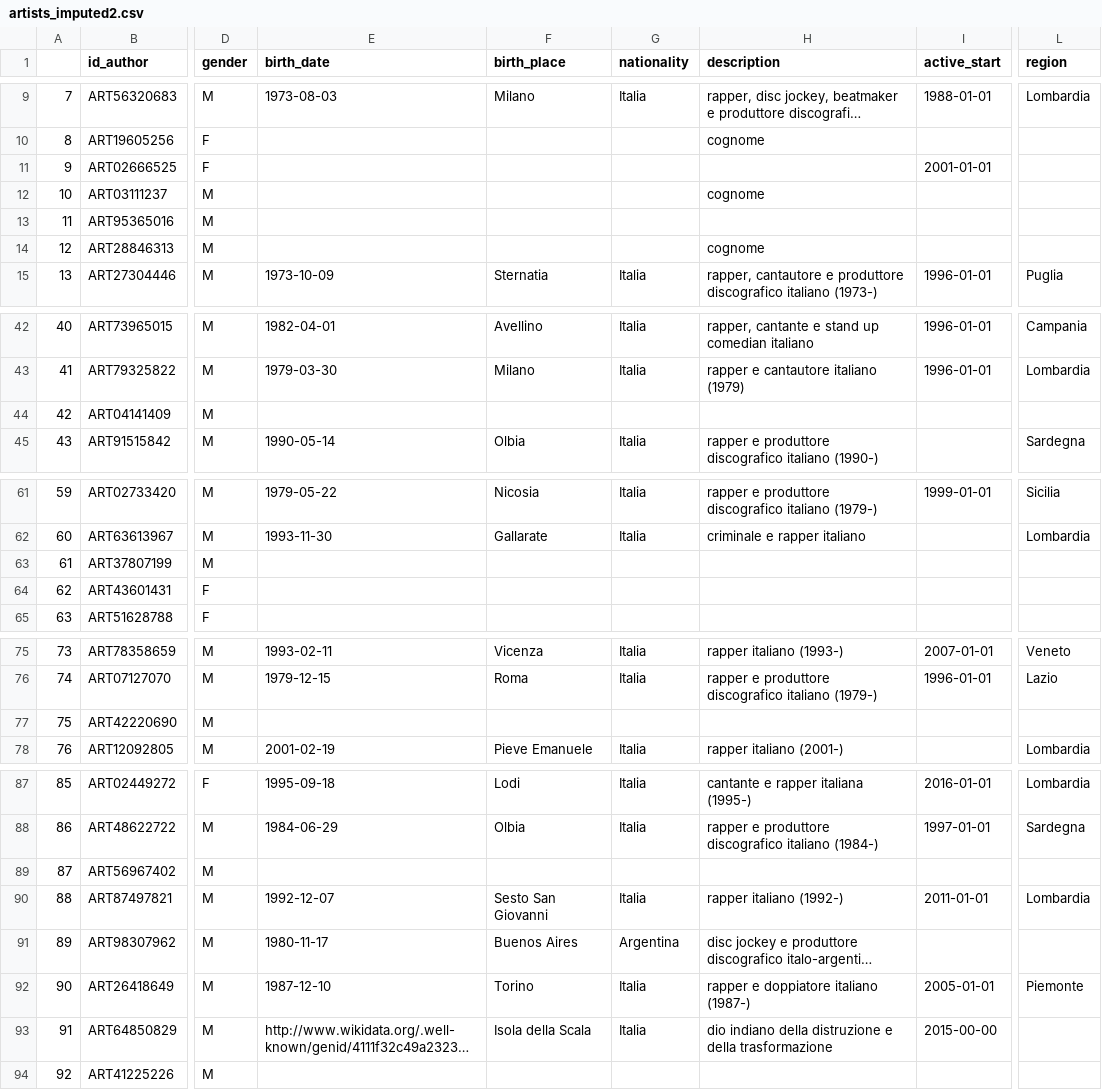
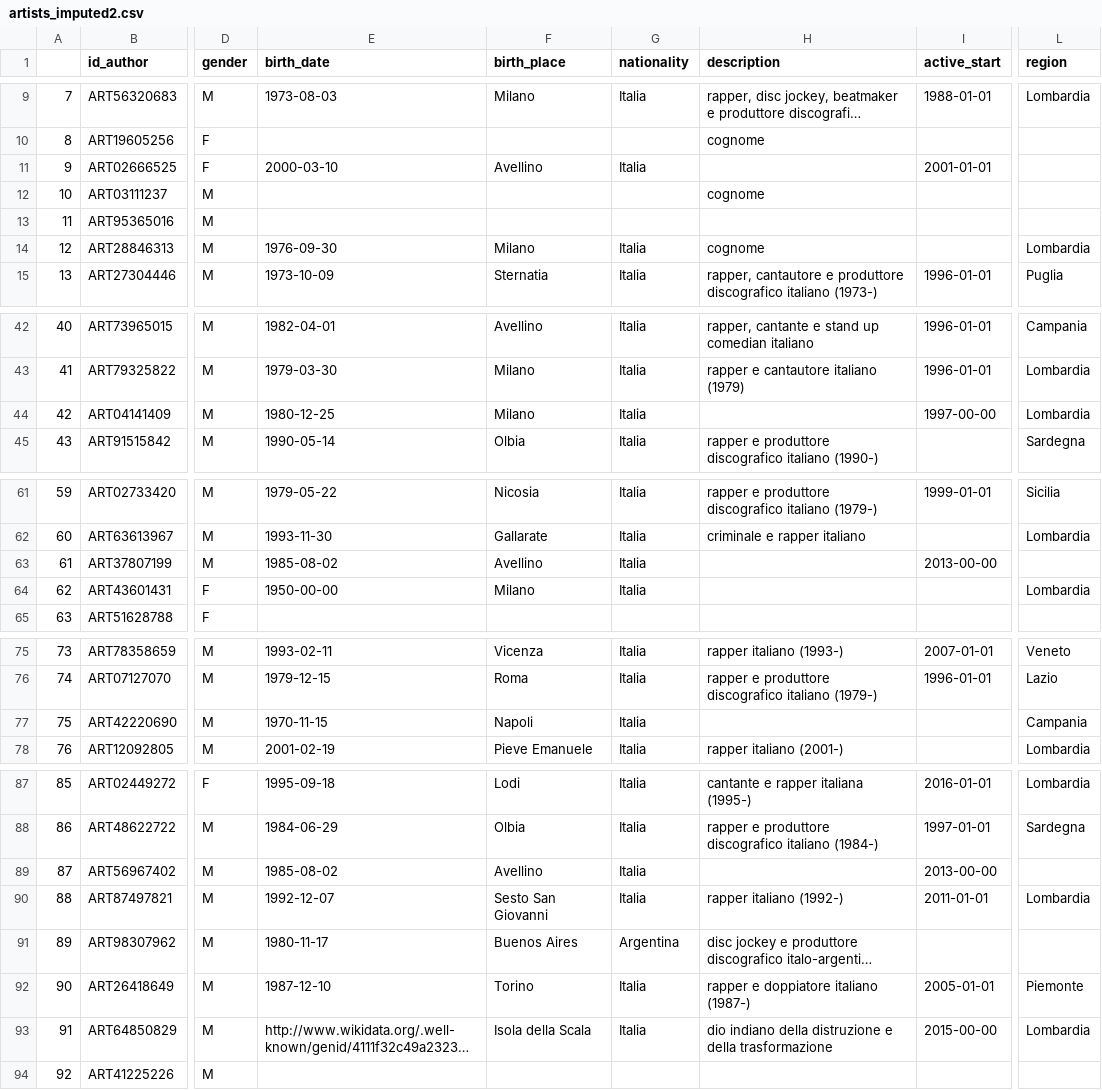
Before and after one commit to abderrahmane-salmi/UNIPI-Data-Mining-Project, a CSV file: artists_imputed2.csv, drawn as a sheet; only a part is shown, gaps mark what is left out; long unchanged cells end in …; the diff covers the shown part only; the diff names each change by its address in the sheet, - before the commit and + after, or states it on an @@ line.

```diff
--- a/artists_imputed2.csv
+++ b/artists_imputed2.csv
-E11 (birth_date): (empty)
+E11 (birth_date): 2000-03-10
-F11 (birth_place): (empty)
+F11 (birth_place): Avellino
-G11 (nationality): (empty)
+G11 (nationality): Italia
-E14 (birth_date): (empty)
+E14 (birth_date): 1976-09-30
-F14 (birth_place): (empty)
+F14 (birth_place): Milano
-G14 (nationality): (empty)
+G14 (nationality): Italia
-L14 (region): (empty)
+L14 (region): Lombardia
-E44 (birth_date): (empty)
+E44 (birth_date): 1980-12-25
-F44 (birth_place): (empty)
+F44 (birth_place): Milano
-G44 (nationality): (empty)
+G44 (nationality): Italia
-I44 (active_start): (empty)
+I44 (active_start): 1997-00-00
-L44 (region): (empty)
+L44 (region): Lombardia
-E63 (birth_date): (empty)
+E63 (birth_date): 1985-08-02
-F63 (birth_place): (empty)
+F63 (birth_place): Avellino
-G63:G64 (nationality): (empty)
+G63:G64 (nationality): Italia
-I63 (active_start): (empty)
+I63 (active_start): 2013-00-00
-E64 (birth_date): (empty)
+E64 (birth_date): 1950-00-00
-F64 (birth_place): (empty)
+F64 (birth_place): Milano
-L64 (region): (empty)
+L64 (region): Lombardia
-E77 (birth_date): (empty)
+E77 (birth_date): 1970-11-15
-F77 (birth_place): (empty)
+F77 (birth_place): Napoli
-G77 (nationality): (empty)
+G77 (nationality): Italia
-L77 (region): (empty)
+L77 (region): Campania
-E89 (birth_date): (empty)
+E89 (birth_date): 1985-08-02
-F89 (birth_place): (empty)
+F89 (birth_place): Avellino
-G89 (nationality): (empty)
+G89 (nationality): Italia
-I89 (active_start): (empty)
+I89 (active_start): 2013-00-00
-L93 (region): (empty)
+L93 (region): Lombardia
```
Also changed, not shown: 8 edited cells elsewhere in this file, 7 other files.
